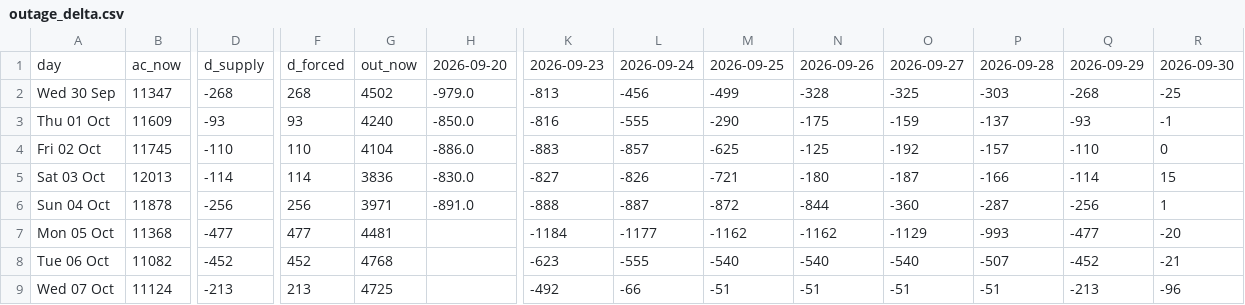
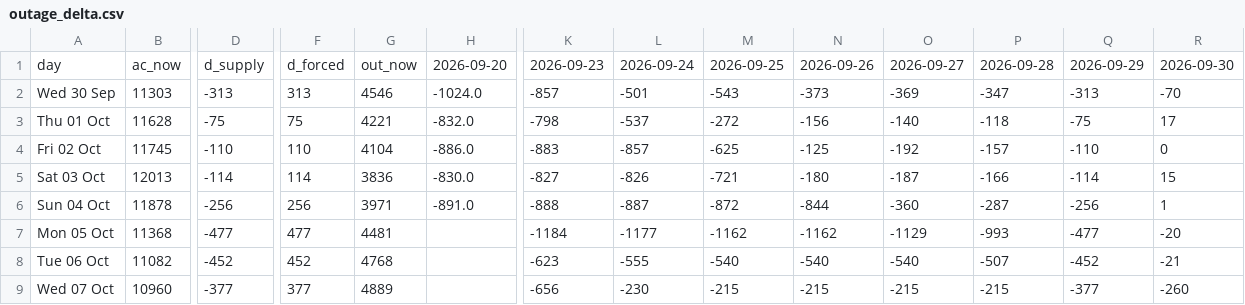
Before and after one commit to Dynastymaad/aeso-cushion-model, a CSV file: outage_delta.csv, drawn as a sheet; only a part is shown, gaps mark what is left out; the diff covers the shown part only; the diff names each change by its address in the sheet, - before the commit and + after, or states it on an @@ line.

```diff
--- a/outage_delta.csv
+++ b/outage_delta.csv
-B2: 11347
+B2: 11303
-D2: -268
+D2: -313
-F2: 268
+F2: 313
-G2: 4502
+G2: 4546
-H2: -979.0
+H2: -1024.0
-K2: -813
+K2: -857
-L2: -456
+L2: -501
-M2: -499
+M2: -543
-N2: -328
+N2: -373
-O2: -325
+O2: -369
-P2: -303
+P2: -347
-Q2: -268
+Q2: -313
-R2: -25
+R2: -70
-B3: 11609
+B3: 11628
-D3: -93
+D3: -75
-F3: 93
+F3: 75
-G3: 4240
+G3: 4221
-H3: -850.0
+H3: -832.0
-K3: -816
+K3: -798
-L3: -555
+L3: -537
-M3: -290
+M3: -272
-N3: -175
+N3: -156
-O3: -159
+O3: -140
-P3: -137
+P3: -118
-Q3: -93
+Q3: -75
-R3: -1
+R3: 17
-B9: 11124
+B9: 10960
-D9: -213
+D9: -377
-F9: 213
+F9: 377
-G9: 4725
+G9: 4889
-K9: -492
+K9: -656
-L9: -66
+L9: -230
-M9: -51
+M9: -215
-N9: -51
+N9: -215
-O9: -51
+O9: -215
-P9: -51
+P9: -215
-Q9: -213
+Q9: -377
-R9: -96
+R9: -260
```
Also changed, not shown: 4 edited cells elsewhere in this file, model/price_history.csv, 13 other files.
